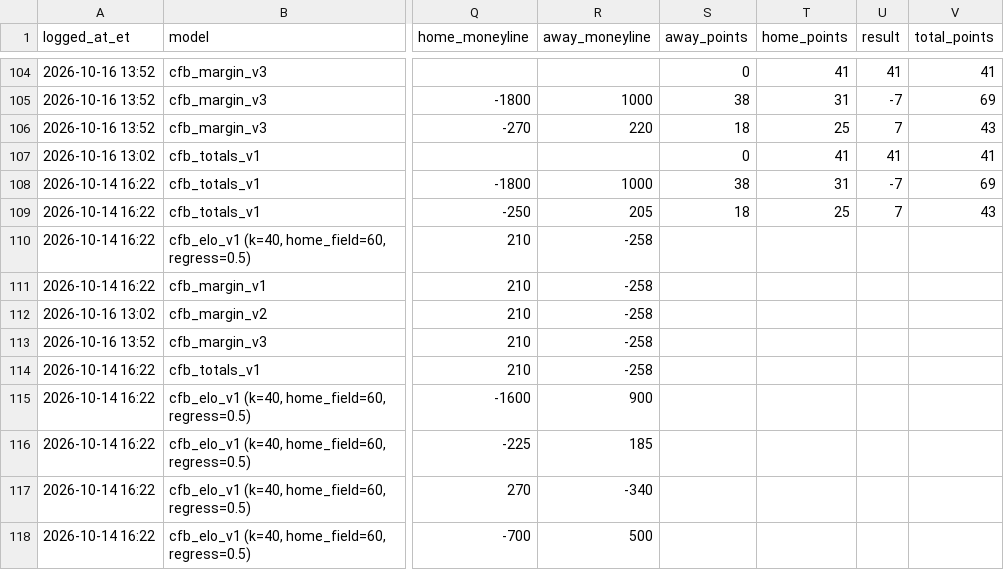
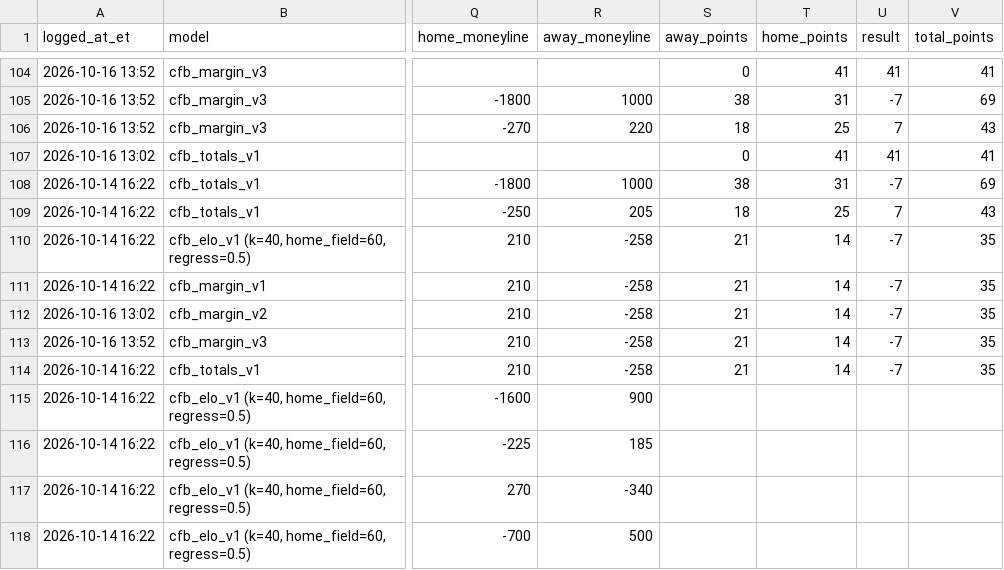
Before and after one commit to hazalnova/football-picks, a CSV file: data/ncaa_pick_log.csv, drawn as a sheet; only a part is shown, gaps mark what is left out; the diff names each change by its address in the sheet, - before the commit and + after, or states it on an @@ line.

```diff
--- a/data/ncaa_pick_log.csv
+++ b/data/ncaa_pick_log.csv
-S110:S114 (away_points): (empty)
+S110:S114 (away_points): 21
-T110:T114 (home_points): (empty)
+T110:T114 (home_points): 14
-U110:U114 (result): (empty)
+U110:U114 (result): -7
-V110:V114 (total_points): (empty)
+V110:V114 (total_points): 35
```
Also changed, not shown: data/nfl_props_log.csv, 6 other files.
